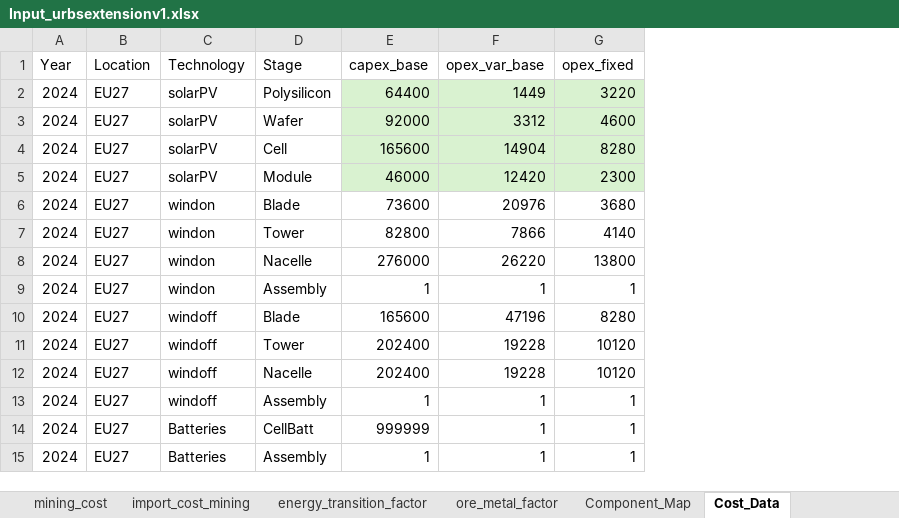
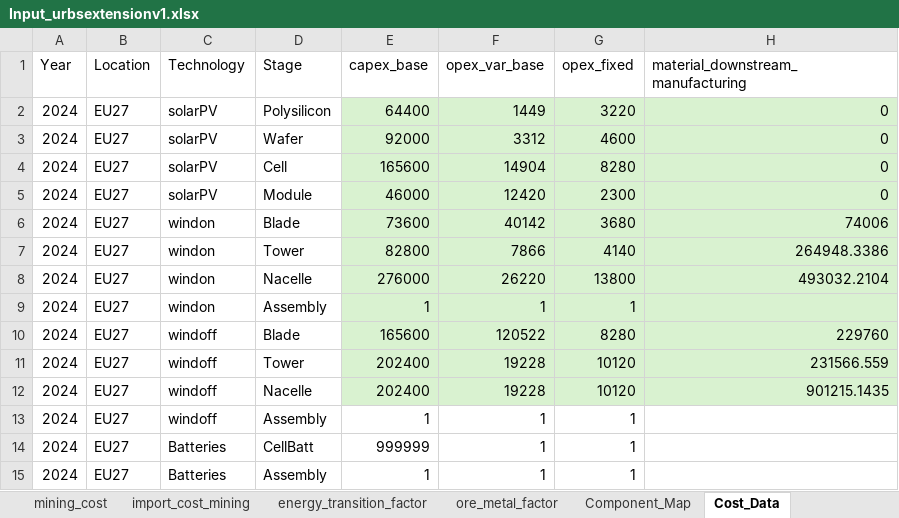
Before and after one commit to oitzingermaximilian/urbs-materials, an Excel workbook: Input_urbsextensionv1.xlsx, sheet Cost_Data, drawn as a sheet; values as stored, in another font and other column widths than the file's, no borders; the diff names each change by its address in the sheet, - before the commit and + after, or states it on an @@ line.

Commit message:
Added new cost to represent bulk materials

```diff
--- a/Input_urbsextensionv1.xlsx (sheet Cost_Data)
+++ b/Input_urbsextensionv1.xlsx (sheet Cost_Data)
+column H, rows 1-12: material_downstream_manufacturing | 0 | 0 | 0 | 0 | 74006 | 264948.3386 | 493032.2104 |  | 229760 | 231566.559 | 901215.1435
-E6:G12 fill: none
+E6:G12 fill: #D9F2D0
-F6 (opex_var_base): 20976
+F6 (opex_var_base): 40142
-F10 (opex_var_base): 47196
+F10 (opex_var_base): 120522
```
Also changed, not shown: 3 other files.
